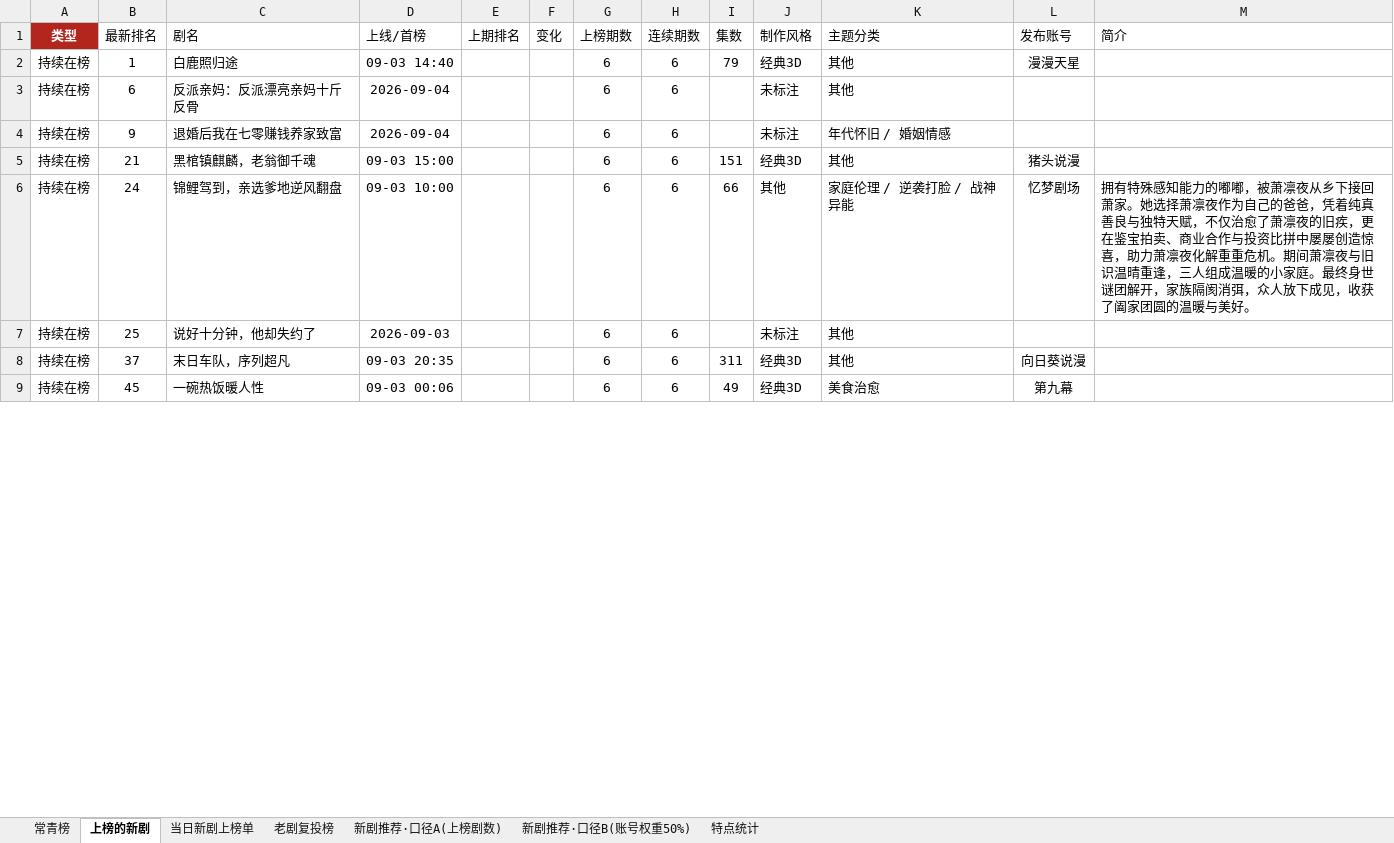
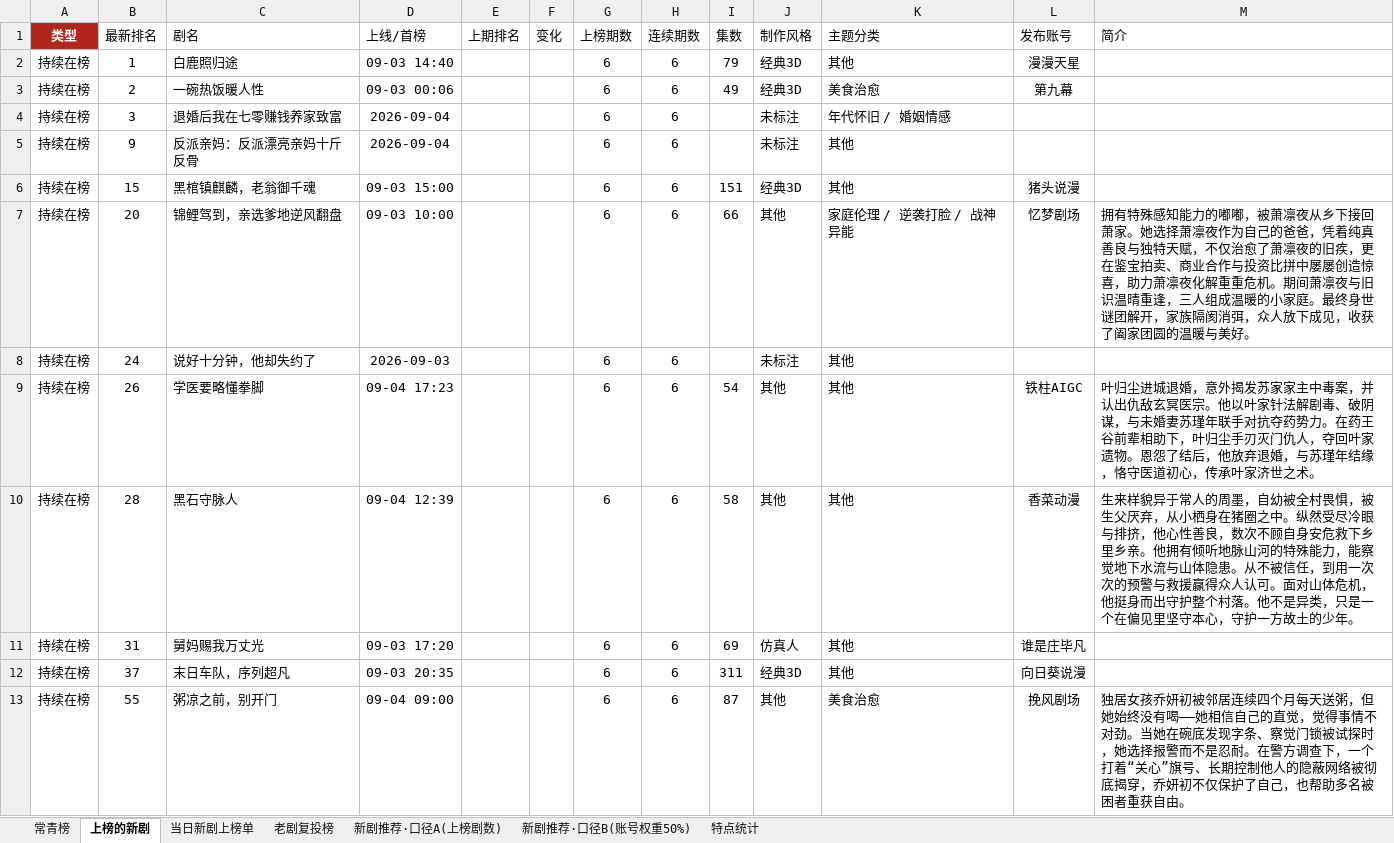
Before and after one commit to 2m247cdz9k-design/tomato-drama-rankings, an Excel workbook: 榜单数据.xlsx, sheet 上榜的新剧, drawn as a sheet; only a part is shown; values as stored, in another font and other column widths than the file's, no borders; addresses are those after the commit; the diff covers the shown part only; the diff names each change by its address in the sheet, - before the commit and + after, or states it on an @@ line.

```diff
--- a/榜单数据.xlsx (sheet 上榜的新剧)
+++ b/榜单数据.xlsx (sheet 上榜的新剧)
+row 3: 持续在榜 | 2 | 一碗热饭暖人性 | 09-03 00:06 |  |  | 6 | 6 | 49 | 经典3D | 美食治愈 | 第九幕
-B4 (最新排名): 6
+B4 (最新排名): 3
-C4 (剧名): 反派亲妈：反派漂亮亲妈十斤反骨
+C4 (剧名): 退婚后我在七零赚钱养家致富
-K4 (主题分类): 其他
+K4 (主题分类): 年代怀旧 / 婚姻情感
-C5 (剧名): 退婚后我在七零赚钱养家致富
+C5 (剧名): 反派亲妈：反派漂亮亲妈十斤反骨
-K5 (主题分类): 年代怀旧 / 婚姻情感
+K5 (主题分类): 其他
-B6 (最新排名): 21
+B6 (最新排名): 15
-B7 (最新排名): 24
+B7 (最新排名): 20
-B8 (最新排名): 25
+B8 (最新排名): 24
+row 9: 持续在榜 | 26 | 学医要略懂拳脚 | 09-04 17:23 |  |  | 6 | 6 | 54 | 其他 | 其他 | 铁柱AIGC | 叶归尘进城退婚，意外揭发苏家家主中毒案，并认出仇敌玄冥医宗。他以叶家针法解剧毒、破阴谋，与未婚妻苏瑾年联手对抗夺药势力。在药王谷前辈相助下，叶归尘手刃灭门仇人，夺回叶家遗物。恩怨了结后，他放弃退婚，与苏瑾年结缘，恪守医道初心，传承叶家济世之术。
+row 10: 持续在榜 | 28 | 黑石守脉人 | 09-04 12:39 |  |  | 6 | 6 | 58 | 其他 | 其他 | 香菜动漫 | 生来样貌异于常人的周墨，自幼被全村畏惧，被生父厌弃，从小栖身在猪圈之中。纵然受尽冷眼与排挤，他心性善良，数次不顾自身安危救下乡里乡亲。他拥有倾听地脉山河的特殊能力，能察觉地下水流与山体隐患。从不被信任，到用一次次的预警与救援赢得众人认可。面对山体危机，他挺身而出守护整个村落。他不是异类，只是一个在偏见里坚守本心，守护一方故土的少年。
+row 11: 持续在榜 | 31 | 舅妈赐我万丈光 | 09-03 17:20 |  |  | 6 | 6 | 69 | 仿真人 | 其他 | 谁是庄毕凡
-B13 (最新排名): 45
+B13 (最新排名): 55
-C13 (剧名): 一碗热饭暖人性
+C13 (剧名): 粥凉之前，别开门
-D13 (上线/首榜): 09-03 00:06
+D13 (上线/首榜): 09-04 09:00
-I13 (集数): 49
+I13 (集数): 87
-J13 (制作风格): 经典3D
+J13 (制作风格): 其他
-L13 (发布账号): 第九幕
+L13 (发布账号): 挽风剧场
-M13 (简介): (empty)
+M13 (简介): 独居女孩乔妍初被邻居连续四个月每天送粥，但她始终没有喝——她相信自己的直觉，觉得事情不对劲。当她在碗底发现字条、察觉门锁被试探时，她选择报警而不是忍耐。在警方调查下，一个打着“关心”旗号、长期控制他人的隐蔽网络被彻底揭穿，乔妍初不仅保护了自己，也帮助多名被困者重获自由。
```
Also changed, not shown: 14 added rows, 15 removed rows and 51 edited cells elsewhere in this sheet, sheet 常青榜, sheet 特点统计, sheet 当日新剧上榜单, 2 other files.
